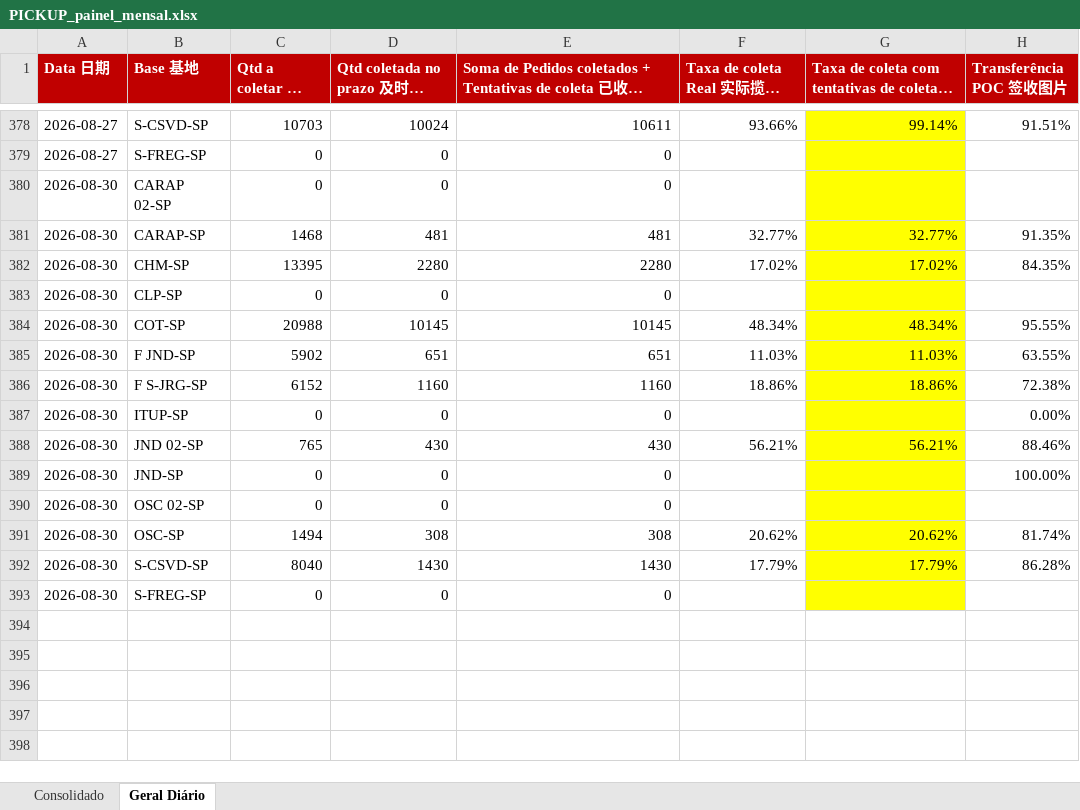
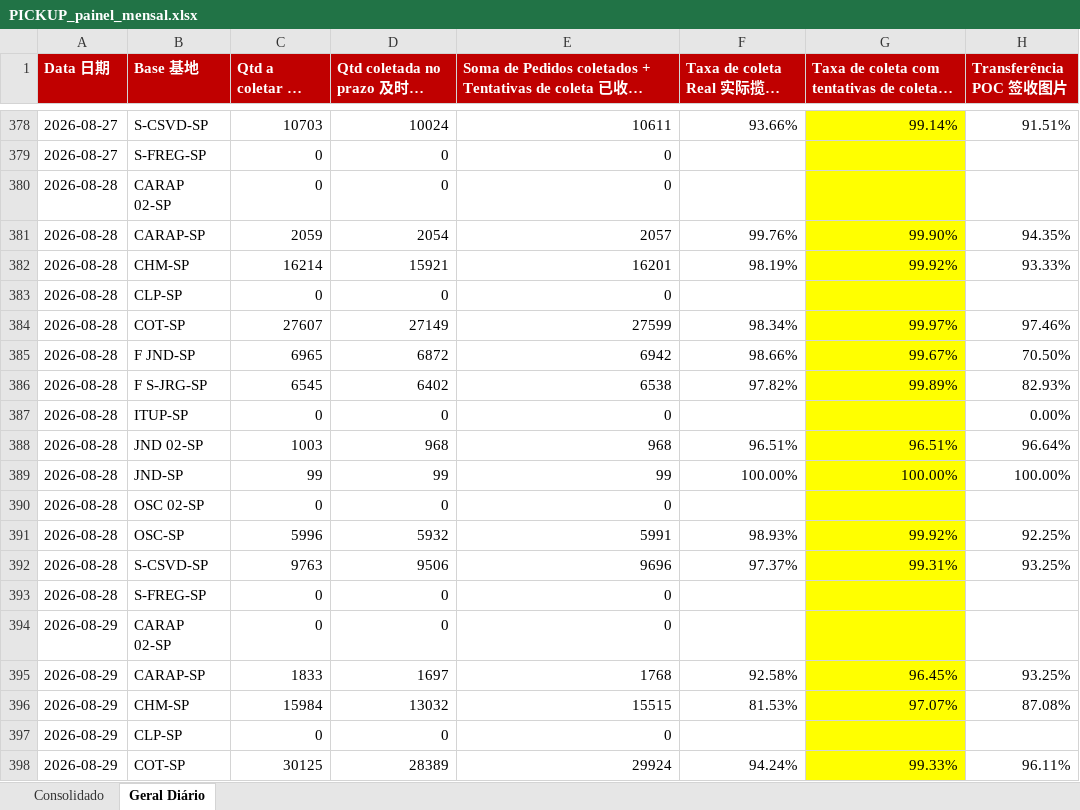
Before and after one commit to guiisilva18-cpu/automacao-pickup-dropoff, an Excel workbook: output/PICKUP_painel_mensal.xlsx, sheet Geral Diário, drawn as a sheet; only a part is shown, gaps mark what is left out; the shorter side is filled out with more unchanged rows; long unchanged cells end in …; values as stored, in another font and other column widths than the file's, no borders; the diff covers the shown part only; the diff names each change by its address in the sheet, - before the commit and + after, or states it on an @@ line.

```diff
--- a/output/PICKUP_painel_mensal.xlsx (sheet Geral Diário)
+++ b/output/PICKUP_painel_mensal.xlsx (sheet Geral Diário)
+row 380: 2026-08-28 | CARAP 02-SP | 0 | 0 | 0
+row 381: 2026-08-28 | CARAP-SP | 2059 | 2054 | 2057 | 99.76% | 99.90% | 94.35%
+row 382: 2026-08-28 | CHM-SP | 16214 | 15921 | 16201 | 98.19% | 99.92% | 93.33%
+row 383: 2026-08-28 | CLP-SP | 0 | 0 | 0
+row 384: 2026-08-28 | COT-SP | 27607 | 27149 | 27599 | 98.34% | 99.97% | 97.46%
+row 385: 2026-08-28 | F JND-SP | 6965 | 6872 | 6942 | 98.66% | 99.67% | 70.50%
+row 386: 2026-08-28 | F S-JRG-SP | 6545 | 6402 | 6538 | 97.82% | 99.89% | 82.93%
+row 387: 2026-08-28 | ITUP-SP | 0 | 0 | 0 |  |  | 0.00%
+row 388: 2026-08-28 | JND 02-SP | 1003 | 968 | 968 | 96.51% | 96.51% | 96.64%
+row 389: 2026-08-28 | JND-SP | 99 | 99 | 99 | 100.00% | 100.00% | 100.00%
+row 390: 2026-08-28 | OSC 02-SP | 0 | 0 | 0
+row 391: 2026-08-28 | OSC-SP | 5996 | 5932 | 5991 | 98.93% | 99.92% | 92.25%
+row 392: 2026-08-28 | S-CSVD-SP | 9763 | 9506 | 9696 | 97.37% | 99.31% | 93.25%
+row 393: 2026-08-28 | S-FREG-SP | 0 | 0 | 0
+row 394: 2026-08-29 | CARAP 02-SP | 0 | 0 | 0
+row 395: 2026-08-29 | CARAP-SP | 1833 | 1697 | 1768 | 92.58% | 96.45% | 93.25%
+row 396: 2026-08-29 | CHM-SP | 15984 | 13032 | 15515 | 81.53% | 97.07% | 87.08%
+row 397: 2026-08-29 | CLP-SP | 0 | 0 | 0
+row 398: 2026-08-29 | COT-SP | 30125 | 28389 | 29924 | 94.24% | 99.33% | 96.11%
```
Also changed, not shown: 9 added rows elsewhere in this sheet, sheet Consolidado, output/DROPOFF_diario.xlsx, output/DROPOFF_painel_mensal.xlsx, 4 other files.
